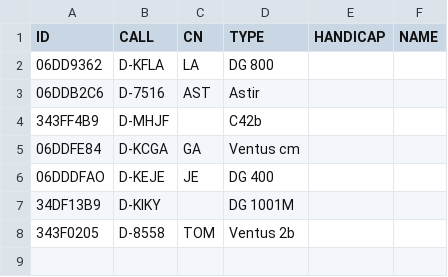
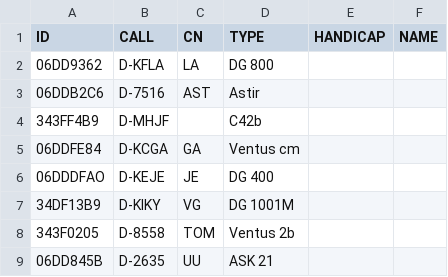
Before and after one commit to jsottung/ogn, a CSV file: planes.csv, drawn as a sheet.

Commit message:
Update planes.csv

```diff
--- a/planes.csv
+++ b/planes.csv
@@ -6,3 +6,4 @@ ID,CALL,CN,TYPE,HANDICAP,NAME
 06DDDFAO,D-KEJE,JE,DG 400,,
-34DF13B9,D-KIKY,,DG 1001M,,
+34DF13B9,D-KIKY,VG,DG 1001M,,
 343F0205,D-8558,TOM,Ventus 2b,,
+06DD845B,D-2635,UU, ASK 21
```
